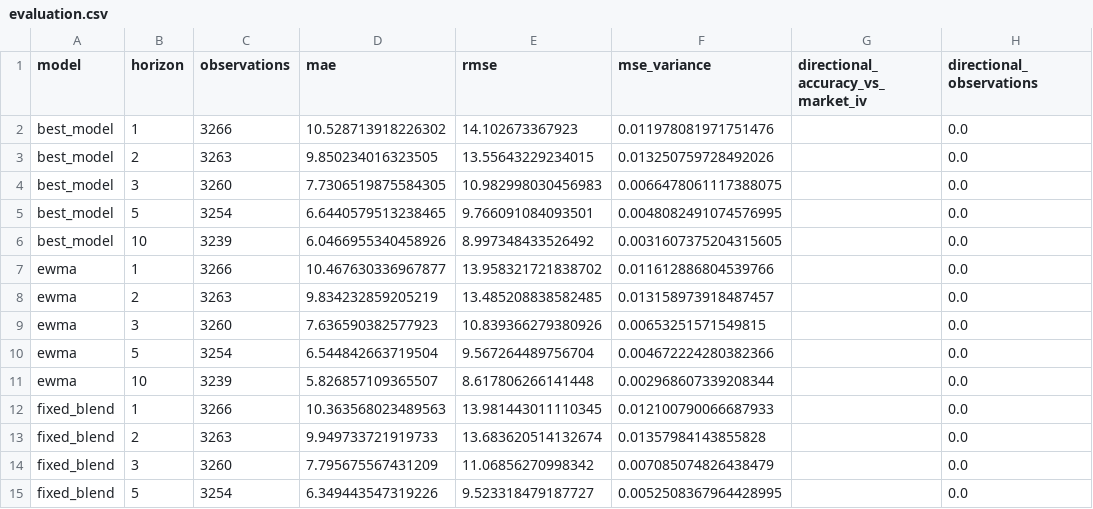
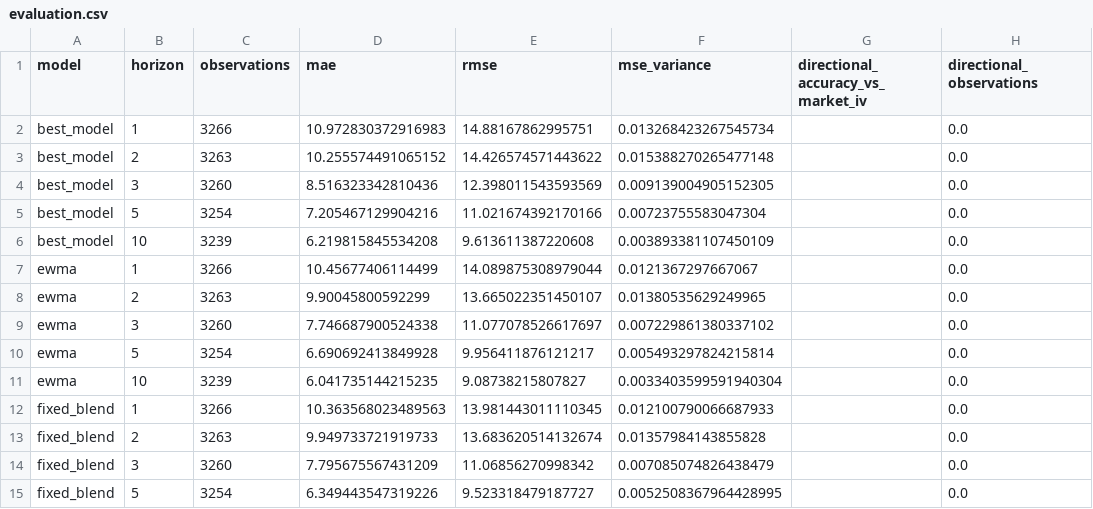
Before and after one commit to kv1514/fairval-spy-volatility-research, a CSV file: robinhood-fair-value-extension/volatility-research-output/evaluation.csv, drawn as a sheet; only a part is shown; the diff covers the shown part only.

```diff
--- a/robinhood-fair-value-extension/volatility-research-output/evaluation.csv
+++ b/robinhood-fair-value-extension/volatility-research-output/evaluation.csv
@@ -1,12 +1,12 @@
 model,horizon,observations,mae,rmse,mse_variance,directional_accuracy_vs_market_iv,directional_observations
-best_model,1,3266,10.528713918226302,14.102673367923,0.011978081971751476,,0.0
-best_model,2,3263,9.850234016323505,13.55643229234015,0.013250759728492026,,0.0
-best_model,3,3260,7.7306519875584305,10.982998030456983,0.0066478061117388075,,0.0
-best_model,5,3254,6.6440579513238465,9.766091084093501,0.0048082491074576995,,0.0
-best_model,10,3239,6.0466955340458926,8.997348433526492,0.0031607375204315605,,0.0
-ewma,1,3266,10.467630336967877,13.958321721838702,0.011612886804539766,,0.0
-ewma,2,3263,9.834232859205219,13.485208838582485,0.013158973918487457,,0.0
-ewma,3,3260,7.636590382577923,10.839366279380926,0.00653251571549815,,0.0
-ewma,5,3254,6.544842663719504,9.567264489756704,0.004672224280382366,,0.0
-ewma,10,3239,5.826857109365507,8.617806266141448,0.002968607339208344,,0.0
+best_model,1,3266,10.972830372916983,14.88167862995751,0.013268423267545734,,0.0
+best_model,2,3263,10.255574491065152,14.426574571443622,0.015388270265477148,,0.0
+best_model,3,3260,8.516323342810436,12.398011543593569,0.009139004905152305,,0.0
+best_model,5,3254,7.205467129904216,11.021674392170166,0.00723755583047304,,0.0
+best_model,10,3239,6.219815845534208,9.613611387220608,0.003893381107450109,,0.0
+ewma,1,3266,10.45677406114499,14.089875308979044,0.0121367297667067,,0.0
+ewma,2,3263,9.90045800592299,13.665022351450107,0.01380535629249965,,0.0
+ewma,3,3260,7.746687900524338,11.077078526617697,0.007229861380337102,,0.0
+ewma,5,3254,6.690692413849928,9.956411876121217,0.005493297824215814,,0.0
+ewma,10,3239,6.041735144215235,9.08738215807827,0.0033403599591940304,,0.0
 fixed_blend,1,3266,10.363568023489563,13.981443011110345,0.012100790066687933,,0.0
```
Also changed, not shown: 5 added rows and 15 edited cells elsewhere in this file, robinhood-fair-value-extension/volatility-research-output/model_diagnostics.csv, robinhood-fair-value-extension/volatility-research-output/option_rankings.csv, 17 other files.
